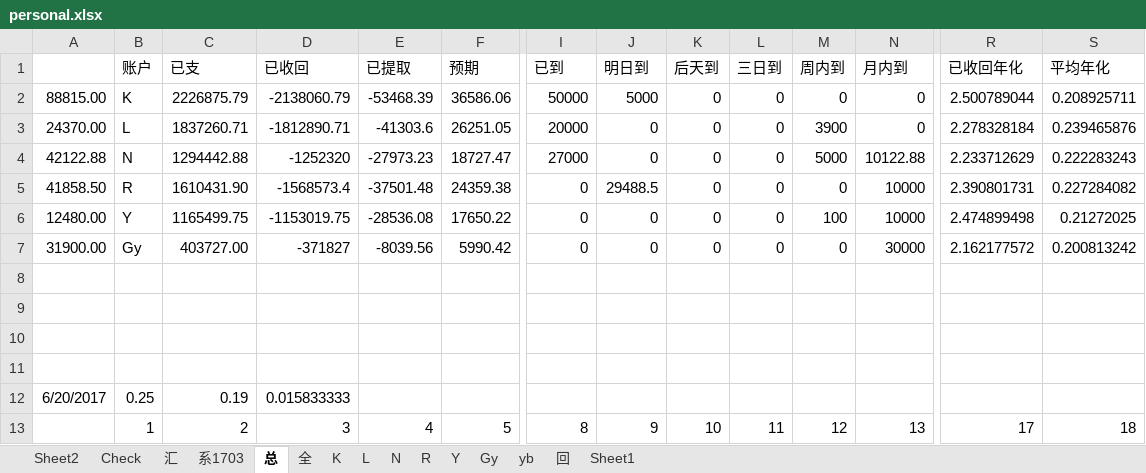
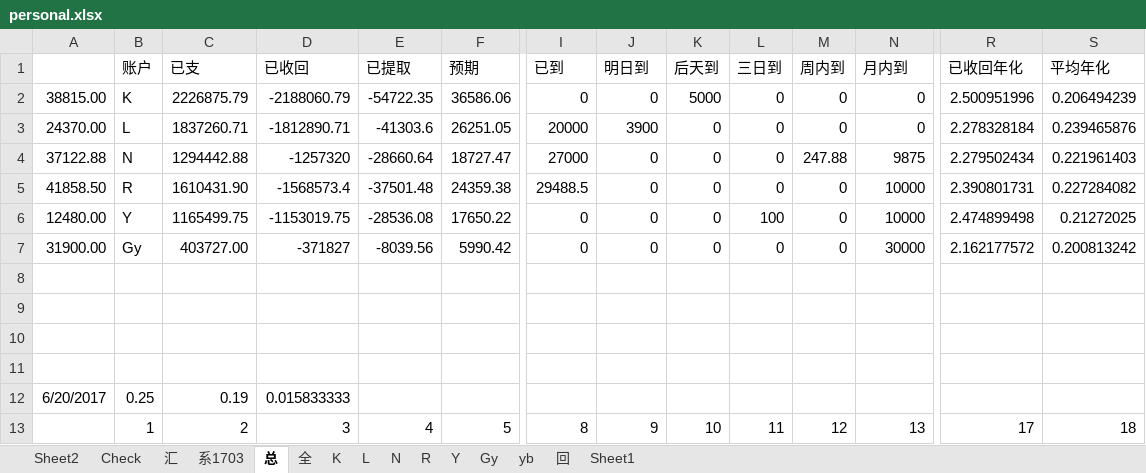
Before and after one commit to Kingva/minibondforstaging, an Excel workbook: aptop/personal.xlsx, sheet 总, drawn as a sheet; only a part is shown, gaps mark what is left out; values as stored, in another font and other column widths than the file's, no borders; the diff names each change by its address in the sheet, - before the commit and + after, or states it on an @@ line.

```diff
--- a/aptop/personal.xlsx (sheet 总)
+++ b/aptop/personal.xlsx (sheet 总)
-A2: 88815.00
+A2: 38815.00
-D2 (已收回): -2138060.79
+D2 (已收回): -2188060.79
-E2 (已提取): -53468.39
+E2 (已提取): -54722.35
-I2 (已到): 50000
+I2 (已到): 0
-J2 (明日到): 5000
+J2 (明日到): 0
-K2 (后天到): 0
+K2 (后天到): 5000
-R2 (已收回年化): 2.500789044
+R2 (已收回年化): 2.500951996
-S2 (平均年化): 0.208925711
+S2 (平均年化): 0.206494239
-J3 (明日到): 0
+J3 (明日到): 3900
-M3 (周内到): 3900
+M3 (周内到): 0
-A4: 42122.88
+A4: 37122.88
-D4 (已收回): -1252320
+D4 (已收回): -1257320
-E4 (已提取): -27973.23
+E4 (已提取): -28660.64
-M4 (周内到): 5000
+M4 (周内到): 247.88
-N4 (月内到): 10122.88
+N4 (月内到): 9875
-R4 (已收回年化): 2.233712629
+R4 (已收回年化): 2.279502434
-S4 (平均年化): 0.222283243
+S4 (平均年化): 0.221961403
-I5 (已到): 0
+I5 (已到): 29488.5
-J5 (明日到): 29488.5
+J5 (明日到): 0
-L6 (三日到): 0
+L6 (三日到): 100
-M6 (周内到): 100
+M6 (周内到): 0
```
Also changed, not shown: sheet Check, sheet 汇, sheet K, sheet 回, sheet N, sheet Sheet1, hidden cells, crawler/contentxls/content.xlsx, 6 other files.
